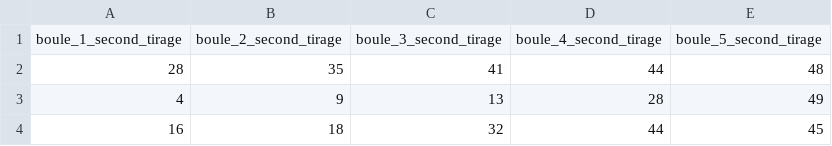
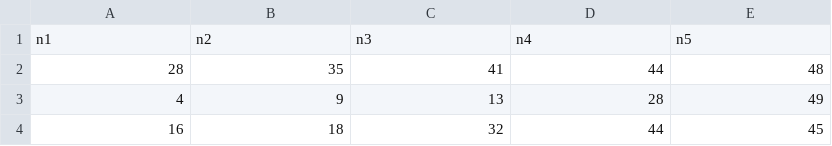
Before and after one commit to heckel75/HMM, a CSV file: Data.csv, drawn as a sheet; only a part is shown.

Commit message:
Add files via upload

```diff
--- a/Data.csv
+++ b/Data.csv
@@ -1,2 +1,2 @@
-boule_1_second_tirage;boule_2_second_tirage;boule_3_second_tirage;boule_4_second_tirage;boule_5_second_tirage
+n1;n2;n3;n4;n5
 28;35;41;44;48
```
